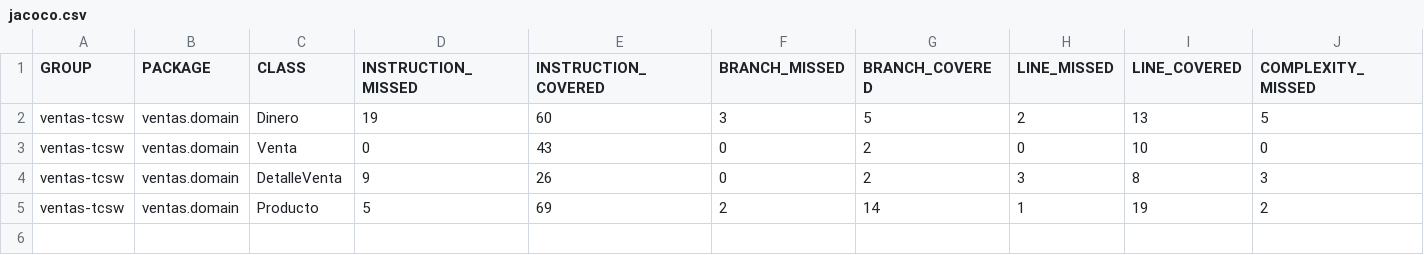
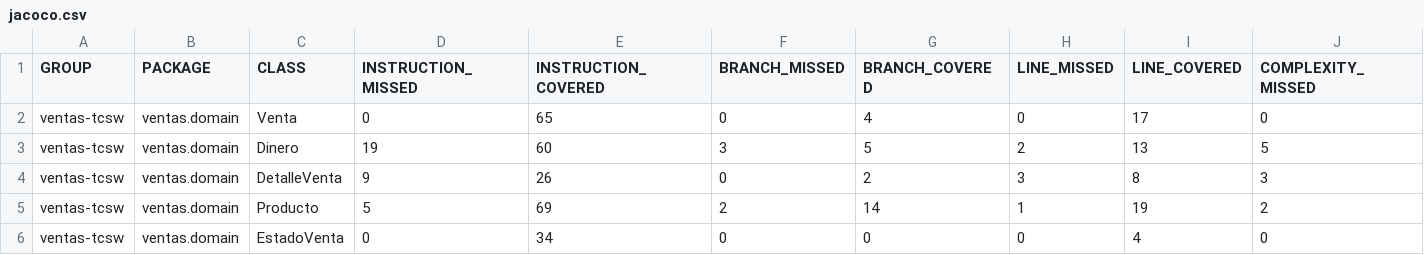
Before and after one commit to maurihm/flujo-colaborativo-ventas, a CSV file: target/site/jacoco/jacoco.csv, drawn as a sheet; only a part is shown; removed rows and columns are numbered as before the commit, all else as after; rows hold the shown columns only; the diff names each change by its address in the sheet, - before the commit and + after, or states it on an @@ line.

Commit message:
feat: implementar estados de venta y validacion de modificacion

```diff
--- a/target/site/jacoco/jacoco.csv
+++ b/target/site/jacoco/jacoco.csv
+row 2: ventas-tcsw | ventas.domain | Venta | 0 | 65 | 0 | 4 | 0 | 17 | 0
-row 3: ventas-tcsw | ventas.domain | Venta | 0 | 43 | 0 | 2 | 0 | 10 | 0
+row 6: ventas-tcsw | ventas.domain | EstadoVenta | 0 | 34 | 0 | 0 | 0 | 4 | 0
```
Also changed, not shown: 30 other files.
